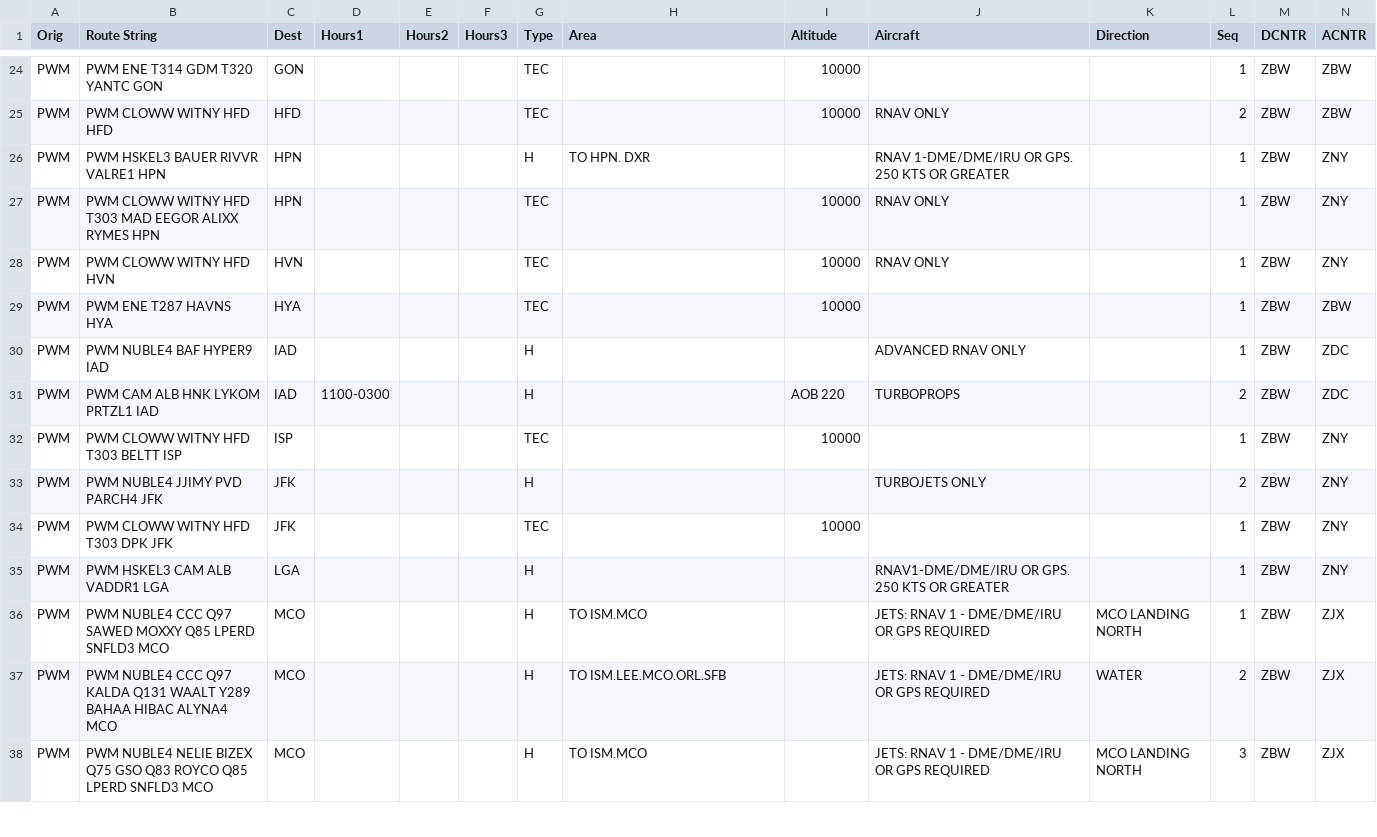
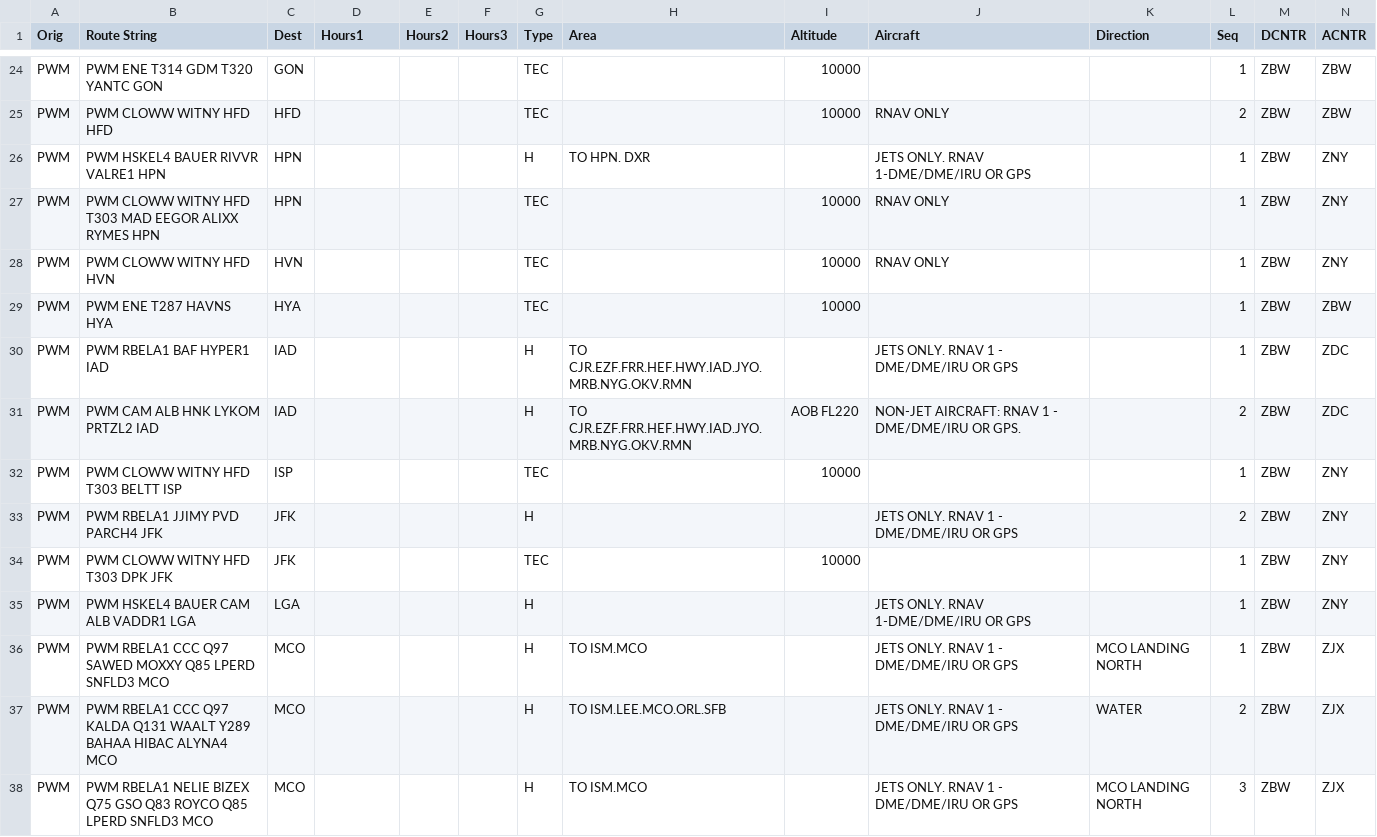
Before and after one commit to NickHall2022/vSweatbox, a CSV file: public/prefroutes.csv, drawn as a sheet; only a part is shown, gaps mark what is left out; the diff covers the shown part only.

Commit message:
updated navdata for rbela1

```diff
--- a/public/prefroutes.csv
+++ b/public/prefroutes.csv
@@ -25,3 +25,3 @@ PWM,PWM ENE T314 GDM T320 YANTC GON,GON,,,,TEC,,10000,,,1,ZBW,ZBW
 PWM,PWM CLOWW WITNY HFD HFD,HFD,,,,TEC,,10000,RNAV ONLY,,2,ZBW,ZBW
-PWM,PWM HSKEL3 BAUER RIVVR VALRE1 HPN,HPN,,,,H,TO HPN. DXR,,RNAV 1-DME/DME/IRU OR GPS. 250 KTS OR GREATER,,1,ZBW,ZNY
+PWM,PWM HSKEL4 BAUER RIVVR VALRE1 HPN,HPN,,,,H,TO HPN. DXR,,JETS ONLY. RNAV 1-DME/DME/IRU OR GPS,,1,ZBW,ZNY
 PWM,PWM CLOWW WITNY HFD T303 MAD EEGOR ALIXX RYMES HPN,HPN,,,,TEC,,10000,RNAV ONLY,,1,ZBW,ZNY
@@ -29,10 +29,10 @@ PWM,PWM CLOWW WITNY HFD HVN,HVN,,,,TEC,,10000,RNAV ONLY,,1,ZBW,ZNY
 PWM,PWM ENE T287 HAVNS HYA,HYA,,,,TEC,,10000,,,1,ZBW,ZBW
-PWM,PWM NUBLE4 BAF HYPER9 IAD,IAD,,,,H,,,ADVANCED RNAV ONLY,,1,ZBW,ZDC
-PWM,PWM CAM ALB HNK LYKOM PRTZL1 IAD,IAD,1100-0300,,,H,,AOB 220,TURBOPROPS,,2,ZBW,ZDC
+PWM,PWM RBELA1 BAF HYPER1 IAD,IAD,,,,H,TO CJR.EZF.FRR.HEF.HWY.IAD.JYO.MRB.NYG.OKV.RMN,,JETS ONLY. RNAV 1 - DME/DME/IRU OR GPS,,1,ZBW,ZDC
+PWM,PWM CAM ALB HNK LYKOM PRTZL2 IAD,IAD,,,,H,TO CJR.EZF.FRR.HEF.HWY.IAD.JYO.MRB.NYG.OKV.RMN,AOB FL220,NON-JET AIRCRAFT: RNAV 1 - DME/DME/IRU OR GPS.,,2,ZBW,ZDC
 PWM,PWM CLOWW WITNY HFD T303 BELTT ISP,ISP,,,,TEC,,10000,,,1,ZBW,ZNY
-PWM,PWM NUBLE4 JJIMY PVD PARCH4 JFK,JFK,,,,H,,,TURBOJETS ONLY,,2,ZBW,ZNY
+PWM,PWM RBELA1 JJIMY PVD PARCH4 JFK,JFK,,,,H,,,JETS ONLY. RNAV 1 - DME/DME/IRU OR GPS,,2,ZBW,ZNY
 PWM,PWM CLOWW WITNY HFD T303 DPK JFK,JFK,,,,TEC,,10000,,,1,ZBW,ZNY
-PWM,PWM HSKEL3 CAM ALB VADDR1 LGA,LGA,,,,H,,,RNAV1-DME/DME/IRU OR GPS. 250 KTS OR GREATER,,1,ZBW,ZNY
-PWM,PWM NUBLE4 CCC Q97 SAWED MOXXY Q85 LPERD SNFLD3 MCO,MCO,,,,H,TO ISM.MCO,,JETS: RNAV 1  - DME/DME/IRU OR GPS REQUIRED,MCO LANDING NORTH,1,ZBW,ZJX
-PWM,PWM NUBLE4 CCC Q97 KALDA Q131 WAALT Y289 BAHAA HIBAC ALYNA4 MCO,MCO,,,,H,TO ISM.LEE.MCO.ORL.SFB,,JETS: RNAV 1  - DME/DME/IRU OR GPS REQUIRED,WATER,2,ZBW,ZJX
-PWM,PWM NUBLE4 NELIE BIZEX Q75 GSO Q83 ROYCO Q85 LPERD SNFLD3 MCO,MCO,,,,H,TO ISM.MCO,,JETS: RNAV 1  - DME/DME/IRU OR GPS REQUIRED,MCO LANDING NORTH,3,ZBW,ZJX
+PWM,PWM HSKEL4 BAUER CAM ALB VADDR1 LGA,LGA,,,,H,,,JETS ONLY. RNAV 1-DME/DME/IRU OR GPS,,1,ZBW,ZNY
+PWM,PWM RBELA1 CCC Q97 SAWED MOXXY Q85 LPERD SNFLD3 MCO,MCO,,,,H,TO ISM.MCO,,JETS ONLY. RNAV 1 - DME/DME/IRU OR GPS,MCO LANDING NORTH,1,ZBW,ZJX
+PWM,PWM RBELA1 CCC Q97 KALDA Q131 WAALT Y289 BAHAA HIBAC ALYNA4 MCO,MCO,,,,H,TO ISM.LEE.MCO.ORL.SFB,,JETS ONLY. RNAV 1 - DME/DME/IRU OR GPS,WATER,2,ZBW,ZJX
+PWM,PWM RBELA1 NELIE BIZEX Q75 GSO Q83 ROYCO Q85 LPERD SNFLD3 MCO,MCO,,,,H,TO ISM.MCO,,JETS ONLY. RNAV 1 - DME/DME/IRU OR GPS,MCO LANDING NORTH,3,ZBW,ZJX
```
Also changed, not shown: 2 removed rows and 59 edited cells elsewhere in this file, 1 other file.
